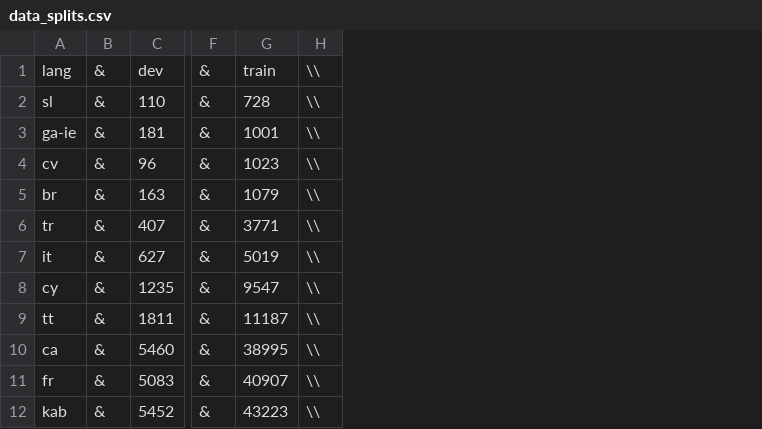
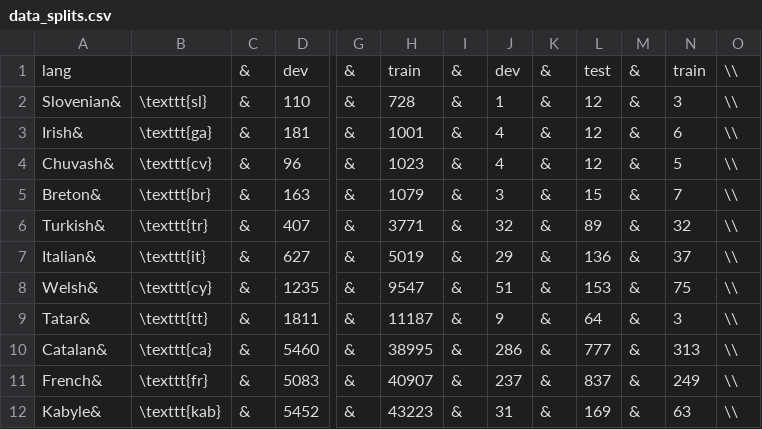
Before and after one commit to JRMeyer/transfer-learning-results, a CSV file: CV2/data_splits.csv, drawn as a sheet; only a part is shown, gaps mark what is left out; removed rows and columns are numbered as before the commit, all else as after; the diff names each change by its address in the sheet, - before the commit and + after, or states it on an @@ line.

Commit message:
data-splits

```diff
--- a/CV2/data_splits.csv
+++ b/CV2/data_splits.csv
-column A, rows 1-12: lang | sl | ga-ie | cv | br | tr | it | cy | tt | ca | fr | kab
+column A, rows 1-12: lang | Slovenian& | Irish& | Chuvash& | Breton& | Turkish& | Italian& | Welsh& | Tatar& | Catalan& | French& | Kabyle&
+column B, rows 2-12: \texttt{sl} | \texttt{ga} | \texttt{cv} | \texttt{br} | \texttt{tr} | \texttt{it} | \texttt{cy} | \texttt{tt} | \texttt{ca} | \texttt{fr} | \texttt{kab}
+column I, rows 1-12: all &
+column J, rows 1-12: dev | 1 | 4 | 4 | 3 | 32 | 29 | 51 | 9 | 286 | 237 | 31
+column K, rows 1-12: all &
+column L, rows 1-12: test | 12 | 12 | 12 | 15 | 89 | 136 | 153 | 64 | 777 | 837 | 169
+column M, rows 1-12: all &
+column N, rows 1-12: train | 3 | 6 | 5 | 7 | 32 | 37 | 75 | 3 | 313 | 249 | 63
```
